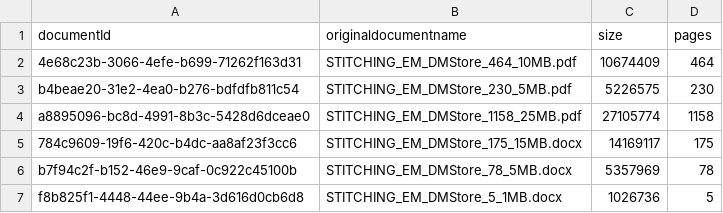
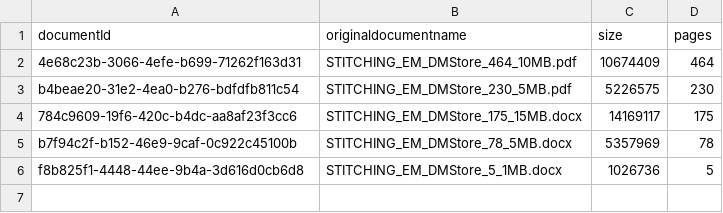
Before and after one commit to hmcts/em-performance, a CSV file: src/gatling/resources/feeders/STITCHCDAM_SSCS_DocumentData.csv, drawn as a sheet; the diff names each change by its address in the sheet, - before the commit and + after, or states it on an @@ line.

Commit message:
removing stitch document with over 1000 pages due to performance issues

```diff
--- a/src/gatling/resources/feeders/STITCHCDAM_SSCS_DocumentData.csv
+++ b/src/gatling/resources/feeders/STITCHCDAM_SSCS_DocumentData.csv
-row 4: a8895096-bc8d-4991-8b3c-5428d6dceae0 | STITCHING_EM_DMStore_1158_25MB.pdf | 27105774 | 1158
```
